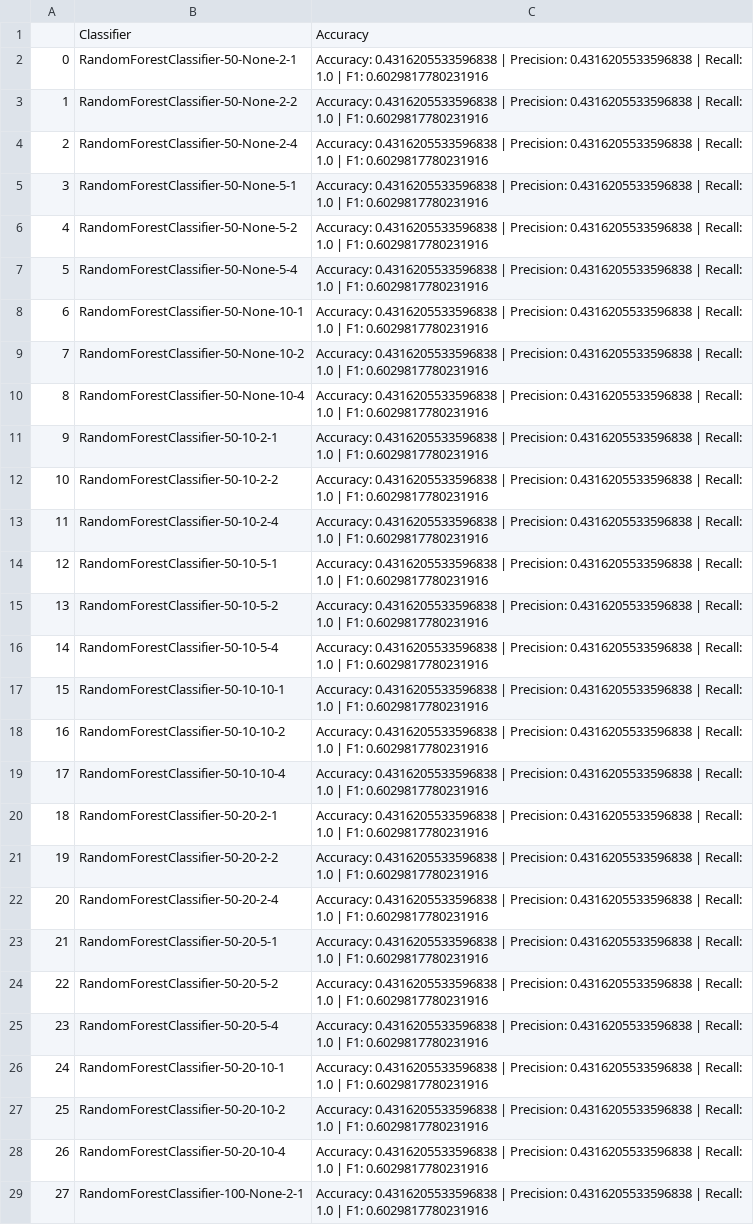
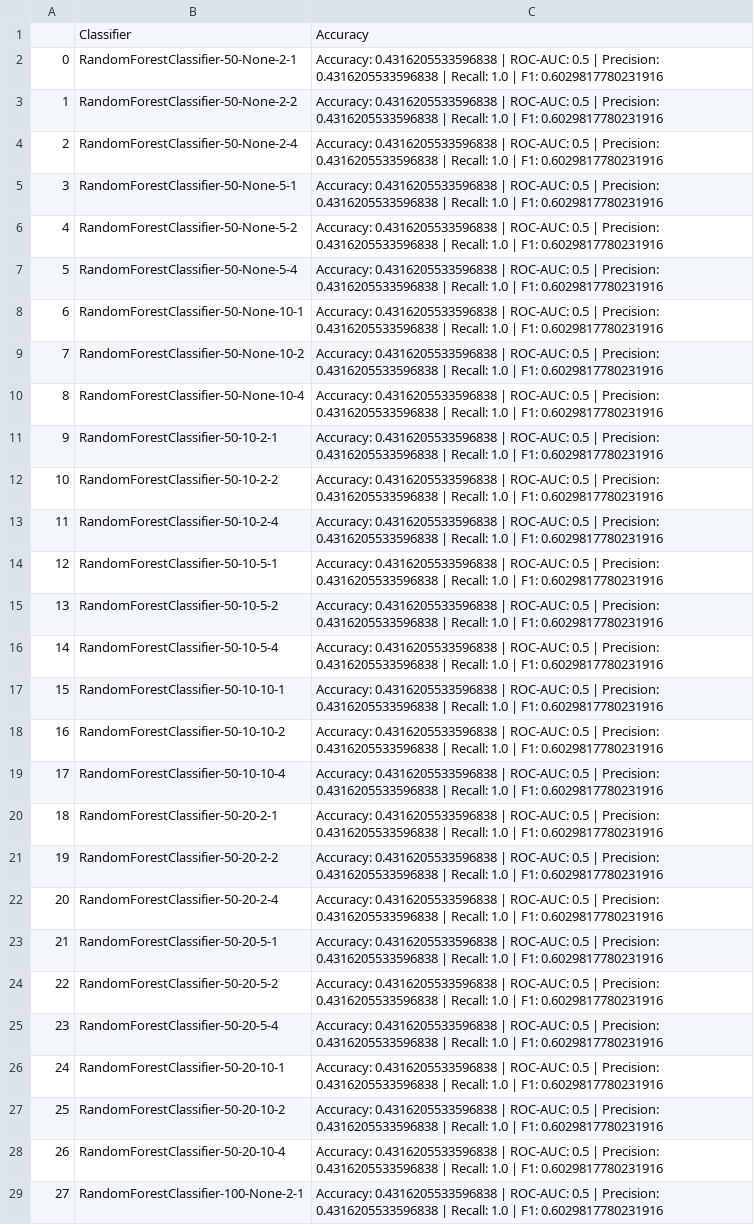
Before and after one commit to mateugazi/czasteczkowa-inzynierka, a CSV file: experiments/BACE/BACE_comparison_results_classification_scpca_svm.csv, drawn as a sheet; only a part is shown; the diff covers the shown part only; the diff names each change by its address in the sheet, - before the commit and + after, or states it on an @@ line.

```diff
--- a/experiments/BACE/BACE_comparison_results_classification_scpca_svm.csv
+++ b/experiments/BACE/BACE_comparison_results_classification_scpca_svm.csv
-C2:C29: …0.4316205533596838 | Precision: 0.4316205533596838…
+C2:C29: …0.4316205533596838 | ROC-AUC: 0.5 | Precision: 0.4316205533596838…
```
Also changed, not shown: 116 edited cells elsewhere in this file, experiments/BACE/BACE_comparison_results_classification_sc_svm.csv, experiments/BACE/BACE_comparison_results_regression_sc_svm.csv, 2 other files.
